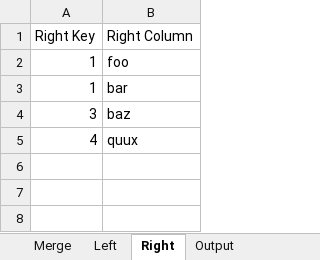
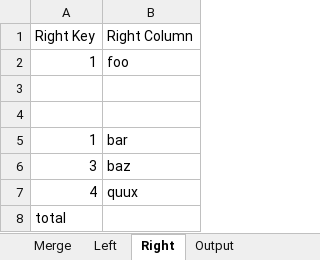
Before and after one commit to alexoooo/ao-excel, an Excel workbook: ao-merge.xlsm, sheet Right, drawn as a sheet; values as stored, in another font and other column widths than the file's, no borders; the diff names each change by its address in the sheet, - before the commit and + after, or states it on an @@ line.

```diff
--- a/ao-merge.xlsm (sheet Right)
+++ b/ao-merge.xlsm (sheet Right)
+row 3: (empty)
+row 4: (empty)
+row 8: total
```
Also changed, not shown: sheet Merge, sheet Output, sheet Left, charts or pictures, 1 other file.
